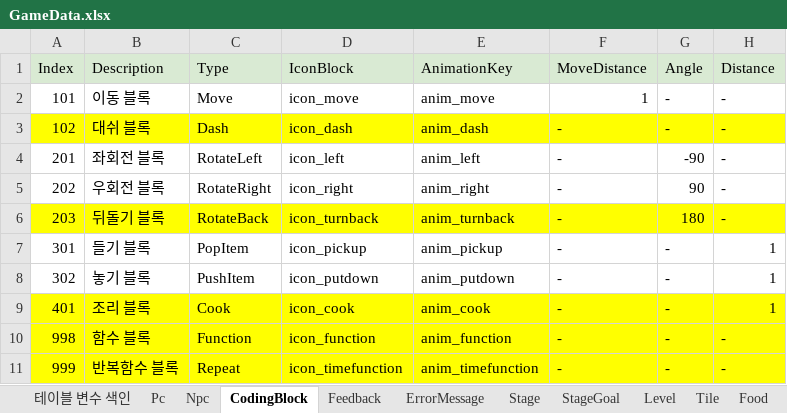
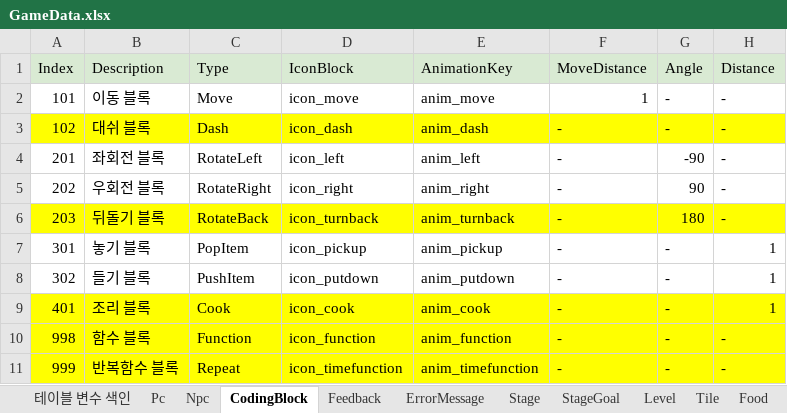
Before and after one commit to Ludning/ProjectVCG, an Excel workbook: Assets/Resources/Xlsx/GameData.xlsx, sheet CodingBlock, drawn as a sheet; values as stored, in another font and other column widths than the file's, no borders; the diff names each change by its address in the sheet, - before the commit and + after, or states it on an @@ line.

```diff
--- a/Assets/Resources/Xlsx/GameData.xlsx (sheet CodingBlock)
+++ b/Assets/Resources/Xlsx/GameData.xlsx (sheet CodingBlock)
-B7 (Description): 들기 블록
+B7 (Description): 놓기 블록
-B8 (Description): 놓기 블록
+B8 (Description): 들기 블록
```
Also changed, not shown: sheet Npc, Assets/Resources/Xlsx/AssetAddress.xlsx, 43 other files.
